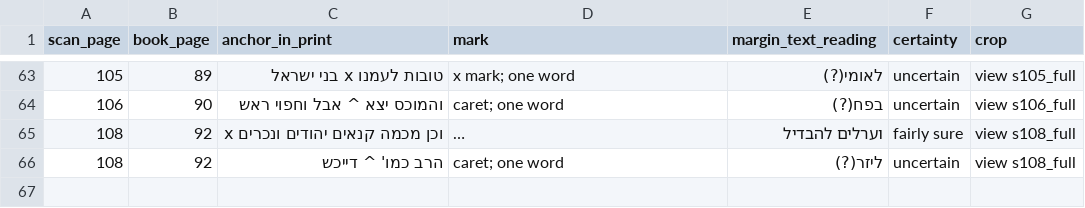
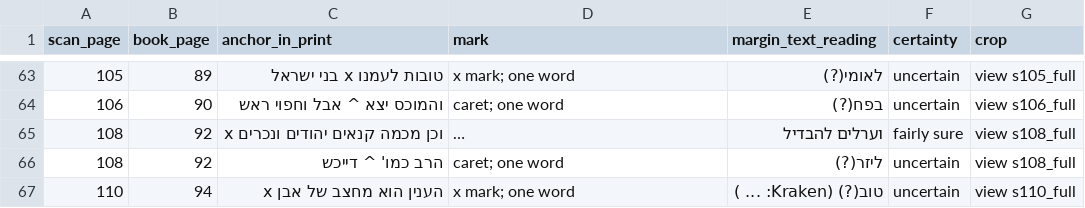
Before and after one commit to EzraBrand/emden-megillat-sefer, a TSV file: data/scholem/notes_ch2.tsv, drawn as a sheet; only a part is shown, gaps mark what is left out; long unchanged cells end in …; the diff names each change by its address in the sheet, - before the commit and + after, or states it on an @@ line.

```diff
--- a/data/scholem/notes_ch2.tsv
+++ b/data/scholem/notes_ch2.tsv
+row 67: 110 | 94 | הענין הוא מחצב של אבן x | x mark; one word | טוב(?) (Kraken: ... ) | uncertain | view s110_full
```
Also changed, not shown: 22 other files.
